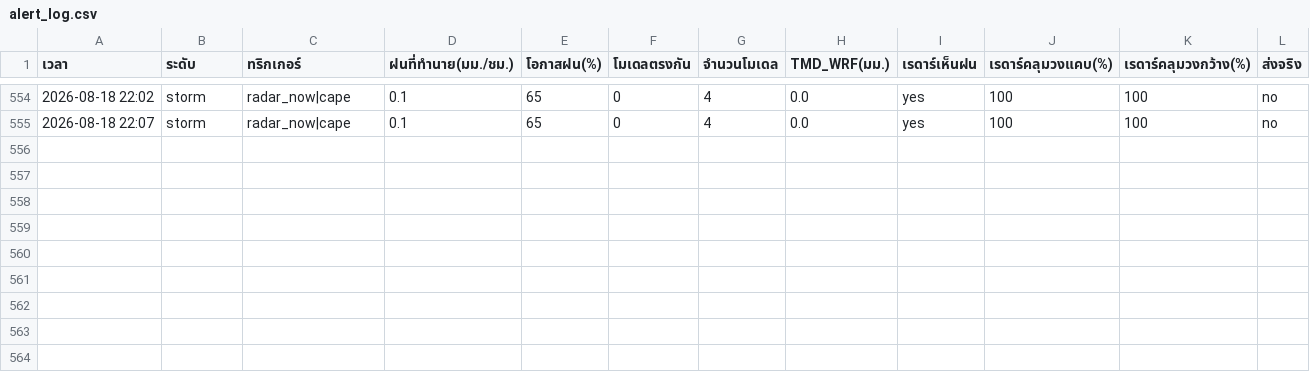
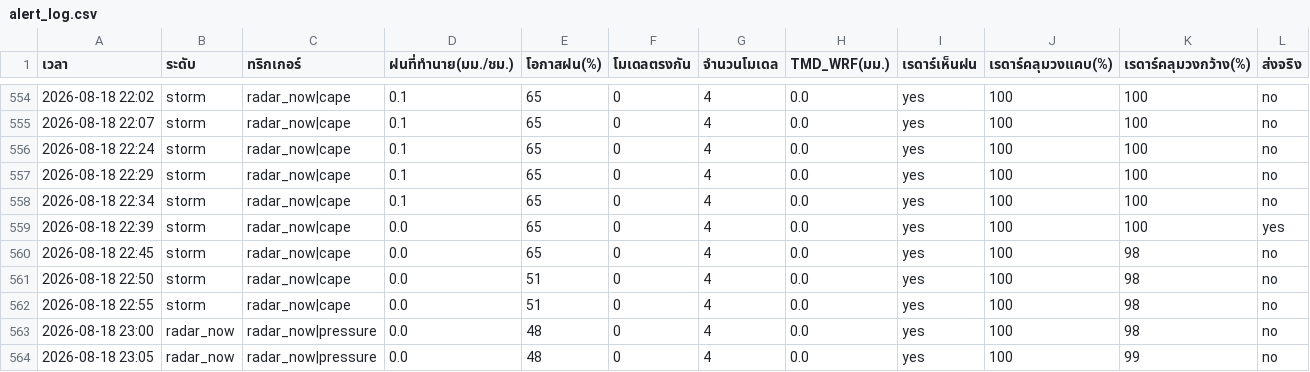
Before and after one commit to supramitj-sys/rain-alert, a CSV file: alert_log.csv, drawn as a sheet; only a part is shown, gaps mark what is left out; rows hold the shown columns only; the diff names each change by its address in the sheet, - before the commit and + after, or states it on an @@ line.

```diff
--- a/alert_log.csv
+++ b/alert_log.csv
+row 556: 2026-08-18 22:24 | storm | radar_now|cape | 0.1 | 65 | 0 | 4 | 0.0 | yes | 100 | 100 | no
+row 557: 2026-08-18 22:29 | storm | radar_now|cape | 0.1 | 65 | 0 | 4 | 0.0 | yes | 100 | 100 | no
+row 558: 2026-08-18 22:34 | storm | radar_now|cape | 0.1 | 65 | 0 | 4 | 0.0 | yes | 100 | 100 | no
+row 559: 2026-08-18 22:39 | storm | radar_now|cape | 0.0 | 65 | 0 | 4 | 0.0 | yes | 100 | 100 | yes
+row 560: 2026-08-18 22:45 | storm | radar_now|cape | 0.0 | 65 | 0 | 4 | 0.0 | yes | 100 | 98 | no
+row 561: 2026-08-18 22:50 | storm | radar_now|cape | 0.0 | 51 | 0 | 4 | 0.0 | yes | 100 | 98 | no
+row 562: 2026-08-18 22:55 | storm | radar_now|cape | 0.0 | 51 | 0 | 4 | 0.0 | yes | 100 | 98 | no
+row 563: 2026-08-18 23:00 | radar_now | radar_now|pressure | 0.0 | 48 | 0 | 4 | 0.0 | yes | 100 | 98 | no
+row 564: 2026-08-18 23:05 | radar_now | radar_now|pressure | 0.0 | 48 | 0 | 4 | 0.0 | yes | 100 | 99 | no
```
Also changed, not shown: radar_watch.csv.
